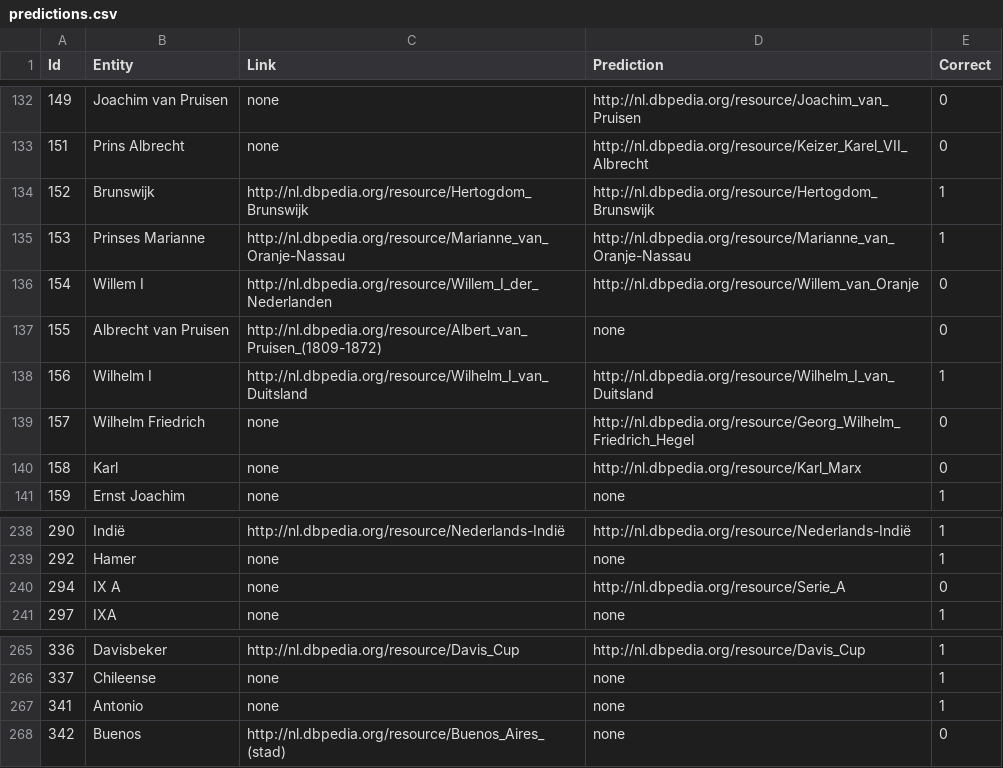
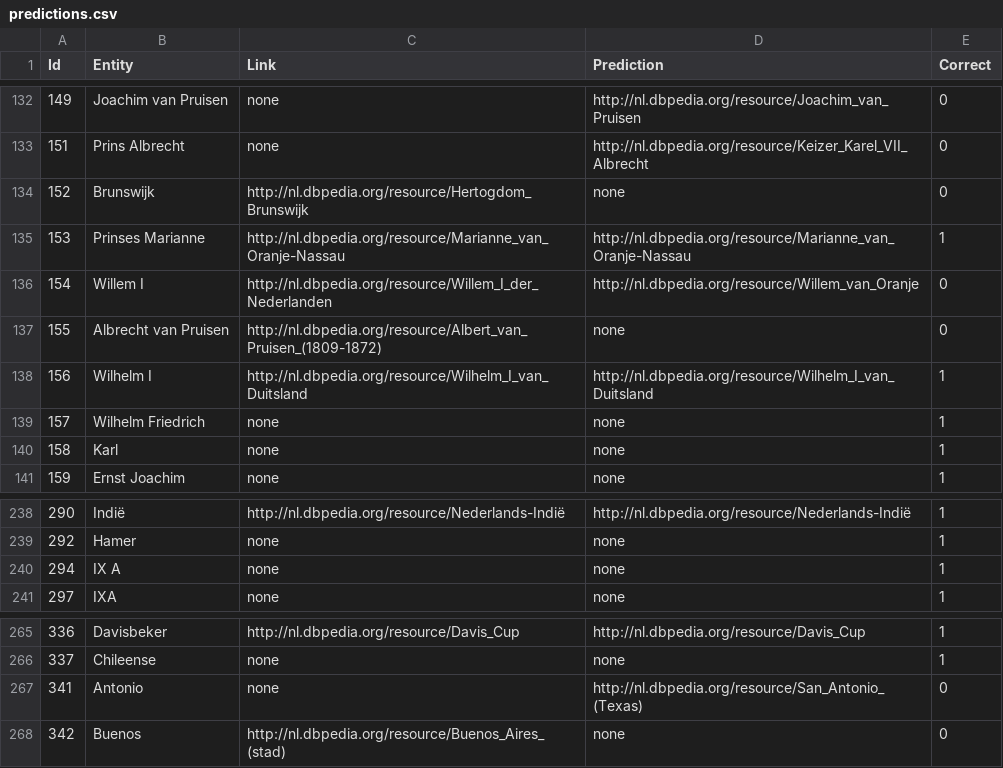
Before and after one commit to KBNLresearch/dac-web, a CSV file: predictions.csv, drawn as a sheet; only a part is shown, gaps mark what is left out.

```diff
--- a/predictions.csv
+++ b/predictions.csv
@@ -133,3 +133,3 @@ Id	Entity	Link	Prediction	Correct
 151	Prins Albrecht	none	http://nl.dbpedia.org/resource/Keizer_Karel_VII_Albrecht	0	
-152	Brunswijk	http://nl.dbpedia.org/resource/Hertogdom_Brunswijk	http://nl.dbpedia.org/resource/Hertogdom_Brunswijk	1	
+152	Brunswijk	http://nl.dbpedia.org/resource/Hertogdom_Brunswijk	none	0	
 153	Prinses Marianne	http://nl.dbpedia.org/resource/Marianne_van_Oranje-Nassau	http://nl.dbpedia.org/resource/Marianne_van_Oranje-Nassau	1	
@@ -138,4 +138,4 @@ Id	Entity	Link	Prediction	Correct
 156	Wilhelm I	http://nl.dbpedia.org/resource/Wilhelm_I_van_Duitsland	http://nl.dbpedia.org/resource/Wilhelm_I_van_Duitsland	1	
-157	Wilhelm Friedrich	none	http://nl.dbpedia.org/resource/Georg_Wilhelm_Friedrich_Hegel	0	
-158	Karl	none	http://nl.dbpedia.org/resource/Karl_Marx	0	
+157	Wilhelm Friedrich	none	none	1	
+158	Karl	none	none	1	
 159	Ernst Joachim	none	none	1	
@@ -239,3 +239,3 @@ Id	Entity	Link	Prediction	Correct
 292	Hamer	none	none	1	
-294	IX A	none	http://nl.dbpedia.org/resource/Serie_A	0	
+294	IX A	none	none	1	
 297	IXA	none	none	1	
@@ -266,3 +266,3 @@ Id	Entity	Link	Prediction	Correct
 337	Chileense	none	none	1	
-341	Antonio	none	none	1	
+341	Antonio	none	http://nl.dbpedia.org/resource/San_Antonio_(Texas)	0	
 342	Buenos	http://nl.dbpedia.org/resource/Buenos_Aires_(stad)	none	0	
```
Also changed, not shown: 1 other file.
